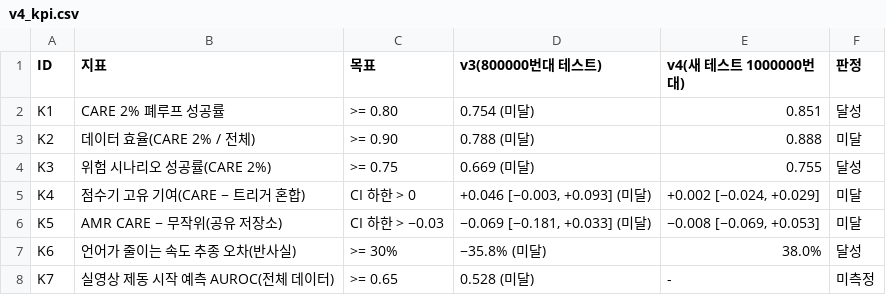
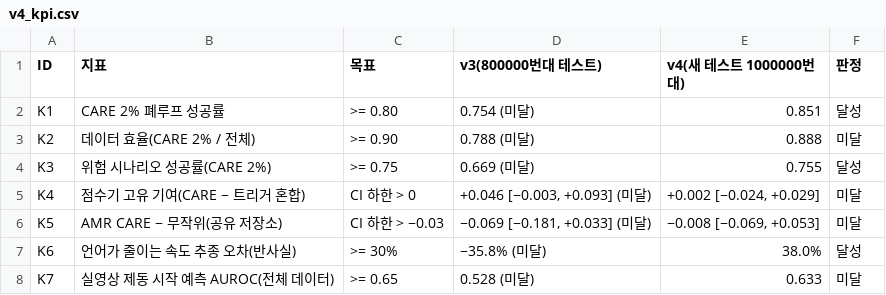
Before and after one commit to yechan1177/cnn_GRU, a CSV file: experiments/exp_130_vla_v4/summary/tables/v4_kpi.csv, drawn as a sheet.

```diff
--- a/experiments/exp_130_vla_v4/summary/tables/v4_kpi.csv
+++ b/experiments/exp_130_vla_v4/summary/tables/v4_kpi.csv
@@ -7,2 +7,2 @@ K5,AMR CARE − 무작위(공유 저장소),CI 하한 > −0.03,"−0.069 [−0.
 K6,언어가 줄이는 속도 추종 오차(반사실),>= 30%,−35.8% (미달),38.0%,달성
-K7,실영상 제동 시작 예측 AUROC(전체 데이터),>= 0.65,0.528 (미달),-,미측정
+K7,실영상 제동 시작 예측 AUROC(전체 데이터),>= 0.65,0.528 (미달),0.633,미달
```
Also changed, not shown: 6 other files.
